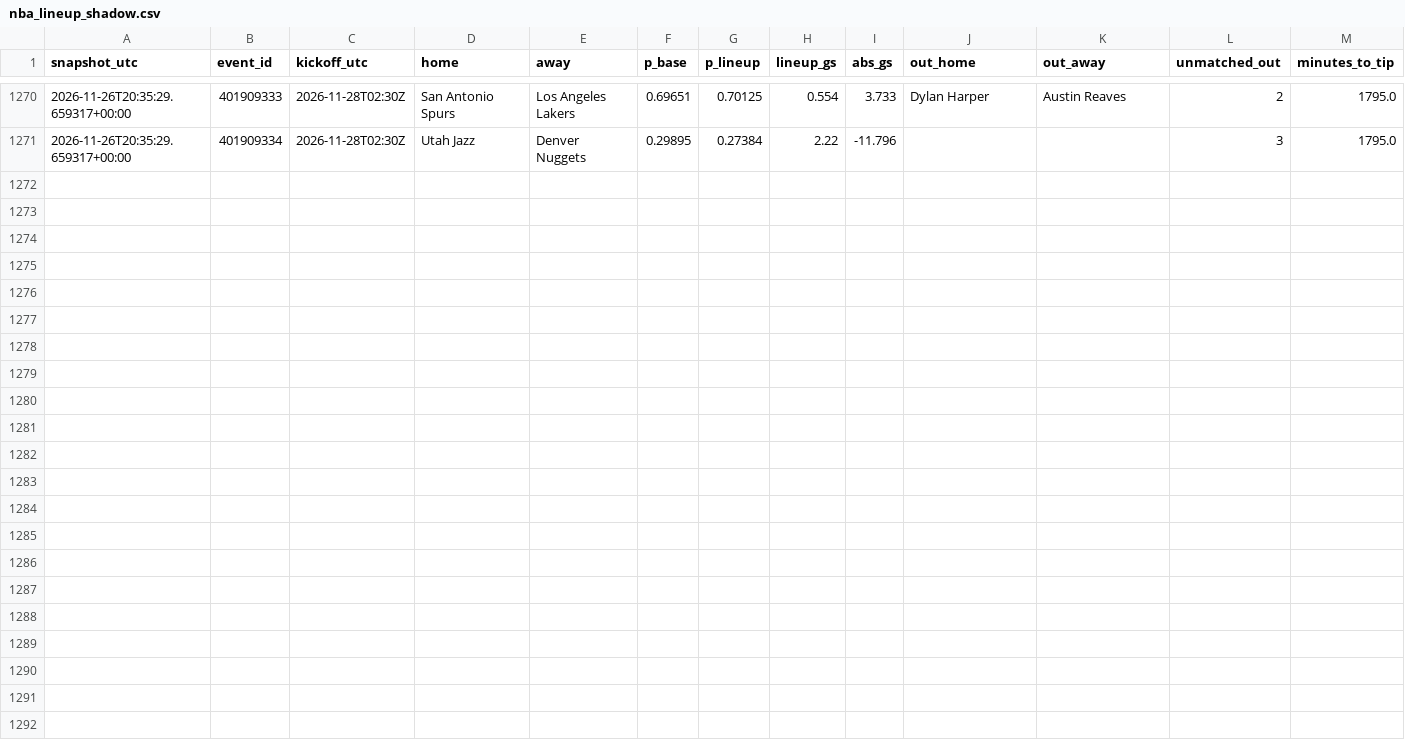
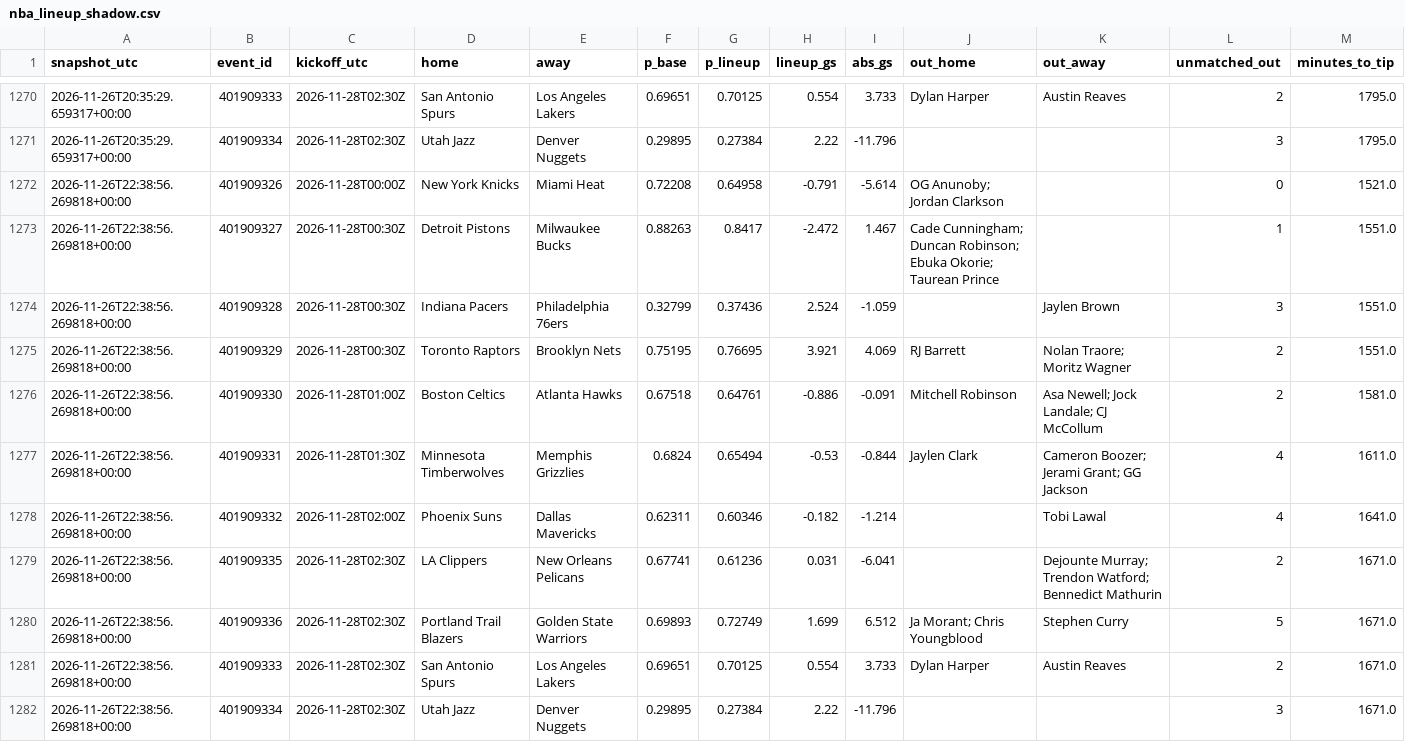
Before and after one commit to gabrielreyesu/mocha-picks, a CSV file: predictions/nba_lineup_shadow.csv, drawn as a sheet; only a part is shown, gaps mark what is left out.

```diff
--- a/predictions/nba_lineup_shadow.csv
+++ b/predictions/nba_lineup_shadow.csv
@@ -1271 +1271,12 @@ snapshot_utc,event_id,kickoff_utc,home,away,p_base,p_lineup,lineup_gs,abs_gs,out
 2026-11-26T20:35:29.659317+00:00,401909334,2026-11-28T02:30Z,Utah Jazz,Denver Nuggets,0.29895,0.27384,2.22,-11.796,,,3,1795.0
+2026-11-26T22:38:56.269818+00:00,401909326,2026-11-28T00:00Z,New York Knicks,Miami Heat,0.72208,0.64958,-0.791,-5.614,OG Anunoby; Jordan Clarkson,,0,1521.0
+2026-11-26T22:38:56.269818+00:00,401909327,2026-11-28T00:30Z,Detroit Pistons,Milwaukee Bucks,0.88263,0.8417,-2.472,1.467,Cade Cunningham; Duncan Robinson; Ebuka Okorie; Taurean Prince,,1,1551.0
+2026-11-26T22:38:56.269818+00:00,401909328,2026-11-28T00:30Z,Indiana Pacers,Philadelphia 76ers,0.32799,0.37436,2.524,-1.059,,Jaylen Brown,3,1551.0
+2026-11-26T22:38:56.269818+00:00,401909329,2026-11-28T00:30Z,Toronto Raptors,Brooklyn Nets,0.75195,0.76695,3.921,4.069,RJ Barrett,Nolan Traore; Moritz Wagner,2,1551.0
+2026-11-26T22:38:56.269818+00:00,401909330,2026-11-28T01:00Z,Boston Celtics,Atlanta Hawks,0.67518,0.64761,-0.886,-0.091,Mitchell Robinson,Asa Newell; Jock Landale; CJ McCollum,2,1581.0
+2026-11-26T22:38:56.269818+00:00,401909331,2026-11-28T01:30Z,Minnesota Timberwolves,Memphis Grizzlies,0.6824,0.65494,-0.53,-0.844,Jaylen Clark,Cameron Boozer; Jerami Grant; GG Jackson,4,1611.0
+2026-11-26T22:38:56.269818+00:00,401909332,2026-11-28T02:00Z,Phoenix Suns,Dallas Mavericks,0.62311,0.60346,-0.182,-1.214,,Tobi Lawal,4,1641.0
+2026-11-26T22:38:56.269818+00:00,401909335,2026-11-28T02:30Z,LA Clippers,New Orleans Pelicans,0.67741,0.61236,0.031,-6.041,,Dejounte Murray; Trendon Watford; Bennedict Mathurin,2,1671.0
+2026-11-26T22:38:56.269818+00:00,401909336,2026-11-28T02:30Z,Portland Trail Blazers,Golden State Warriors,0.69893,0.72749,1.699,6.512,Ja Morant; Chris Youngblood,Stephen Curry,5,1671.0
+2026-11-26T22:38:56.269818+00:00,401909333,2026-11-28T02:30Z,San Antonio Spurs,Los Angeles Lakers,0.69651,0.70125,0.554,3.733,Dylan Harper,Austin Reaves,2,1671.0
+2026-11-26T22:38:56.269818+00:00,401909334,2026-11-28T02:30Z,Utah Jazz,Denver Nuggets,0.29895,0.27384,2.22,-11.796,,,3,1671.0
```
Also changed, not shown: 1 other file.
